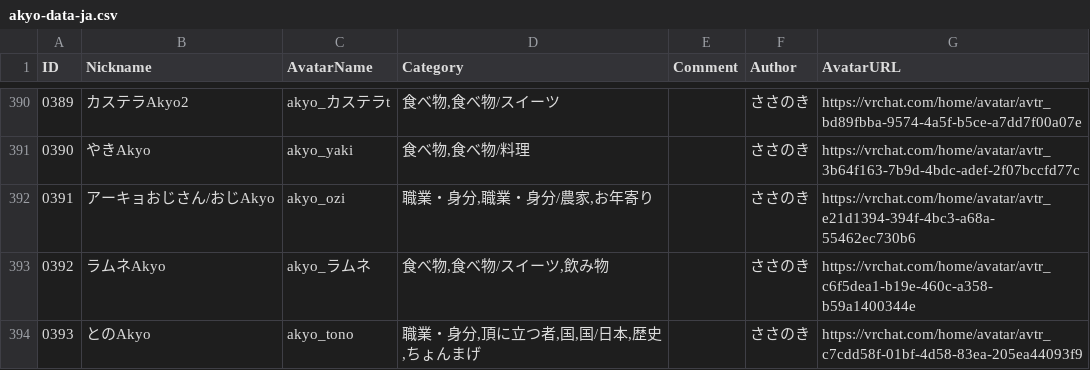
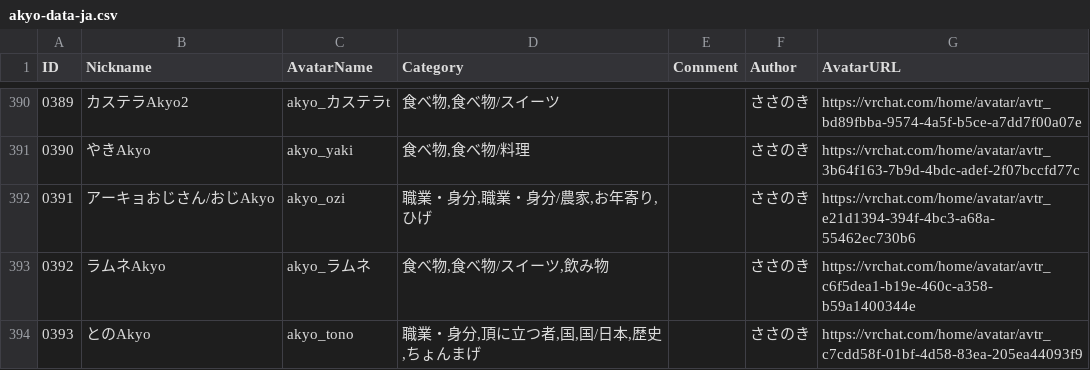
Before and after one commit to rad-vrc/Akyodex, a CSV file: data/akyo-data-ja.csv, drawn as a sheet; only a part is shown, gaps mark what is left out; the diff covers the shown part only.

```diff
--- a/data/akyo-data-ja.csv
+++ b/data/akyo-data-ja.csv
@@ -391,3 +391,3 @@
 "0390","やきAkyo","akyo_yaki","食べ物,食べ物/料理",,"ささのき","https://vrchat.com/home/avatar/avtr_3b64f163-7b9d-4bdc-adef-2f07bccfd77c"
-"0391","アーキョおじさん/おじAkyo","akyo_ozi","職業・身分,職業・身分/農家,お年寄り",,"ささのき","https://vrchat.com/home/avatar/avtr_e21d1394-394f-4bc3-a68a-55462ec730b6"
+"0391","アーキョおじさん/おじAkyo","akyo_ozi","職業・身分,職業・身分/農家,お年寄り,ひげ",,"ささのき","https://vrchat.com/home/avatar/avtr_e21d1394-394f-4bc3-a68a-55462ec730b6"
 "0392","ラムネAkyo","akyo_ラムネ","食べ物,食べ物/スイーツ,飲み物",,"ささのき","https://vrchat.com/home/avatar/avtr_c6f5dea1-b19e-460c-a358-b59a1400344e"
```
Also changed, not shown: 11 edited cells elsewhere in this file, data/akyo-data-en.csv, 3 other files.
